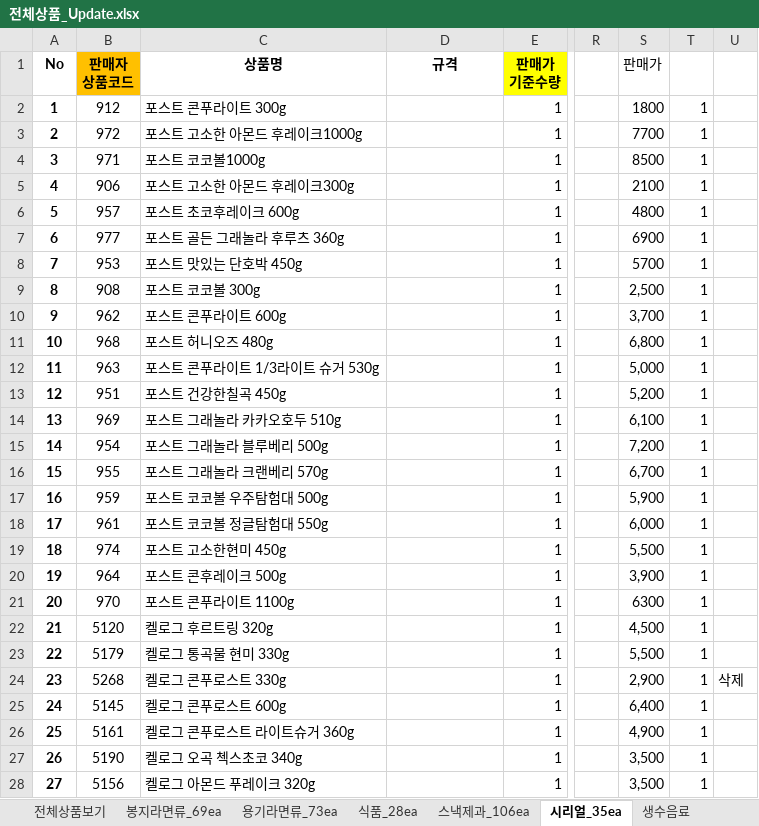
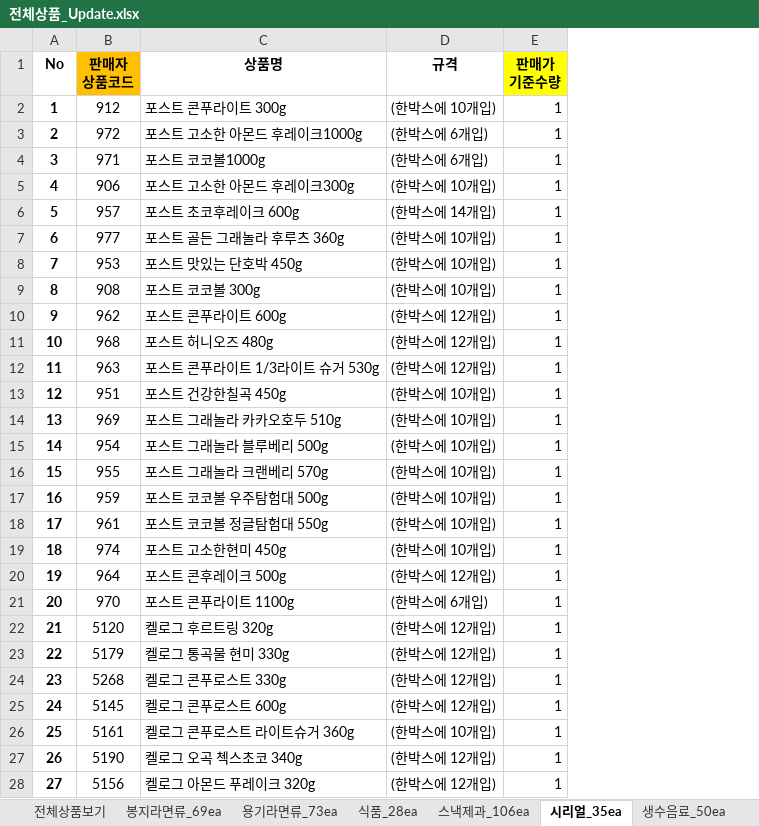
Before and after one commit to ArvidJoung/Tongup, an Excel workbook: 제품_20170414/전체상품_Update.xlsx, sheet 시리얼_35ea, drawn as a sheet; only a part is shown, gaps mark what is left out; values as stored, in another font and other column widths than the file's, no borders; the diff covers the shown part only; the diff names each change by its address in the sheet, - before the commit and + after, or states it on an @@ line.

```diff
--- a/제품_20170414/전체상품_Update.xlsx (sheet 시리얼_35ea)
+++ b/제품_20170414/전체상품_Update.xlsx (sheet 시리얼_35ea)
-sheet tab: 생수음료
+sheet tab: 생수음료_50ea
-column R, empty
-column S (판매가), rows 2-28: 1800 | 7700 | 8500 | 2100 | 4800 | 6900 | 5700 | 2,500 | 3,700 | 6,800 | 5,000 | 5,200 | 6,100 | 7,200 | 6,700 | 5,900 | 6,000 | 5,500 | 3,900 | 6300 | 4,500 | 5,500 | 2,900 | 6,400 | 4,900 | 3,500 | 3,500
-column T, rows 2-28: all 1
-column U, row 24: 삭제
-D2 (규격): (empty)
+D2 (규격): (한박스에 10개입)
-D3:D4 (규격): (empty)
+D3:D4 (규격): (한박스에 6개입)
-D5 (규격): (empty)
+D5 (규격): (한박스에 10개입)
-D6 (규격): (empty)
+D6 (규격): (한박스에 14개입)
-D7:D9 (규격): (empty)
+D7:D9 (규격): (한박스에 10개입)
-D10:D12 (규격): (empty)
+D10:D12 (규격): (한박스에 12개입)
-D13:D19 (규격): (empty)
+D13:D19 (규격): (한박스에 10개입)
-D20 (규격): (empty)
+D20 (규격): (한박스에 12개입)
-D21 (규격): (empty)
+D21 (규격): (한박스에 6개입)
-D22:D25 (규격): (empty)
+D22:D25 (규격): (한박스에 12개입)
-D26 (규격): (empty)
+D26 (규격): (한박스에 10개입)
-D27:D28 (규격): (empty)
+D27:D28 (규격): (한박스에 12개입)
```
Also changed, not shown: 69 removed rows and 8 edited cells elsewhere in this sheet, sheet 전통차_67ea, sheet 맥심커피_40ea, sheet 식품_28ea, sheet 생수음료_50ea, sheet 카누_18ea, sheet 전체상품보기, 6 more sheets, other sheet tabs, formulas that keep their value.
